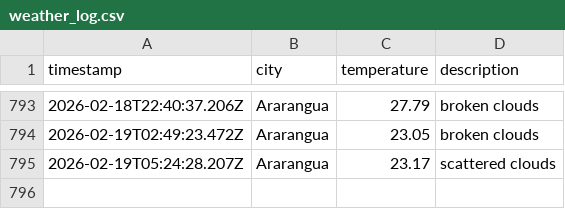
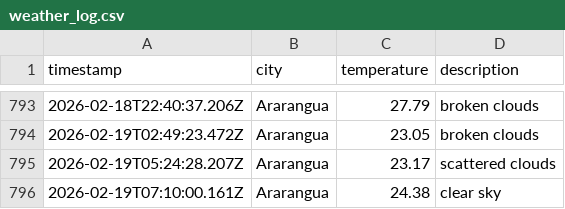
Before and after one commit to moniafavaro/DataOps-weather-js, a CSV file: data/weather_log.csv, drawn as a sheet; only a part is shown, gaps mark what is left out; the diff names each change by its address in the sheet, - before the commit and + after, or states it on an @@ line.

```diff
--- a/data/weather_log.csv
+++ b/data/weather_log.csv
+row 796: 2026-02-19T07:10:00.161Z | Ararangua | 24.38 | clear sky
```
Also changed, not shown: 1 other file.
